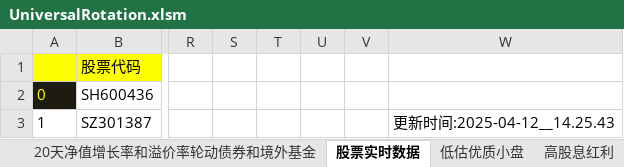
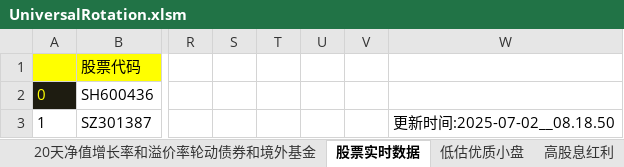
Before and after one commit to wbbyfd/UniversalRotation, an Excel workbook: UniversalRotation.xlsm, sheet 股票实时数据, drawn as a sheet; only a part is shown, gaps mark what is left out; values as stored, in another font and other column widths than the file's, no borders; the diff names each change by its address in the sheet, - before the commit and + after, or states it on an @@ line.

```diff
--- a/UniversalRotation.xlsm (sheet 股票实时数据)
+++ b/UniversalRotation.xlsm (sheet 股票实时数据)
-W3: 更新时间:2025-04-12__14.25.43
+W3: 更新时间:2025-07-02__08.18.50
```
Also changed, not shown: sheet 可转债实时数据, sheet 20天净值增长率和溢价率轮动LOF、ETF和封基, sheet 双低可转债轮动, sheet 低溢价可转债轮动, sheet 20天净值增长率和溢价率轮动债券和境外基金, formulas that keep their value, 1 other file.
